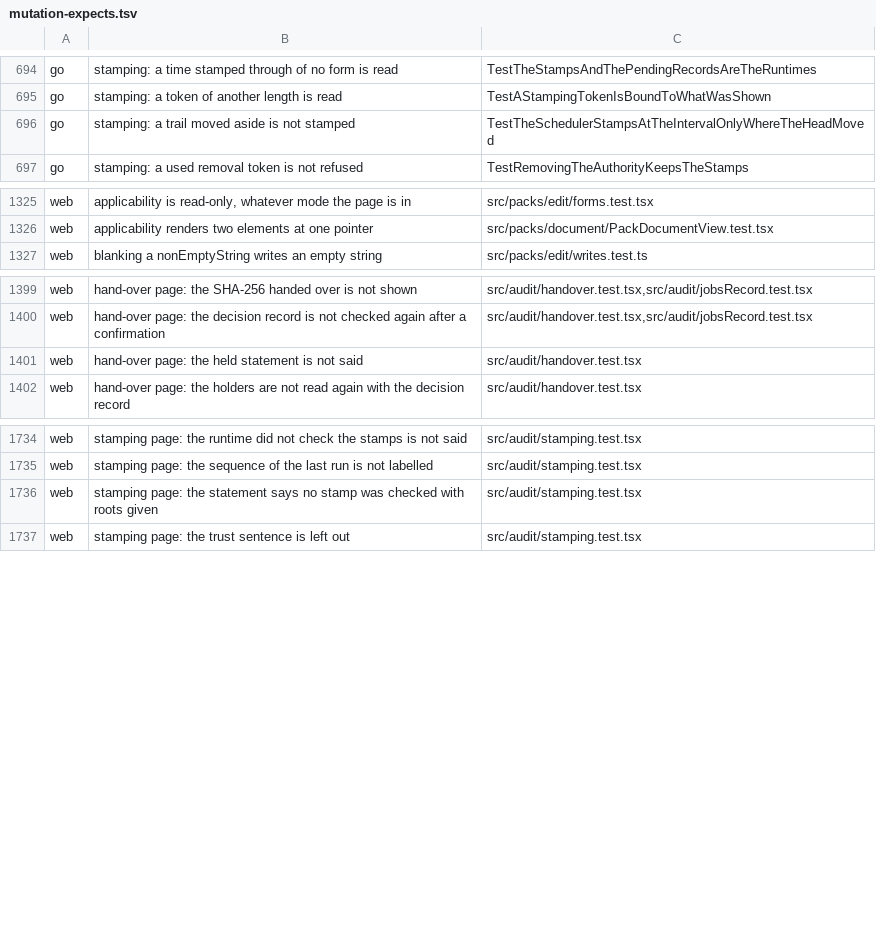
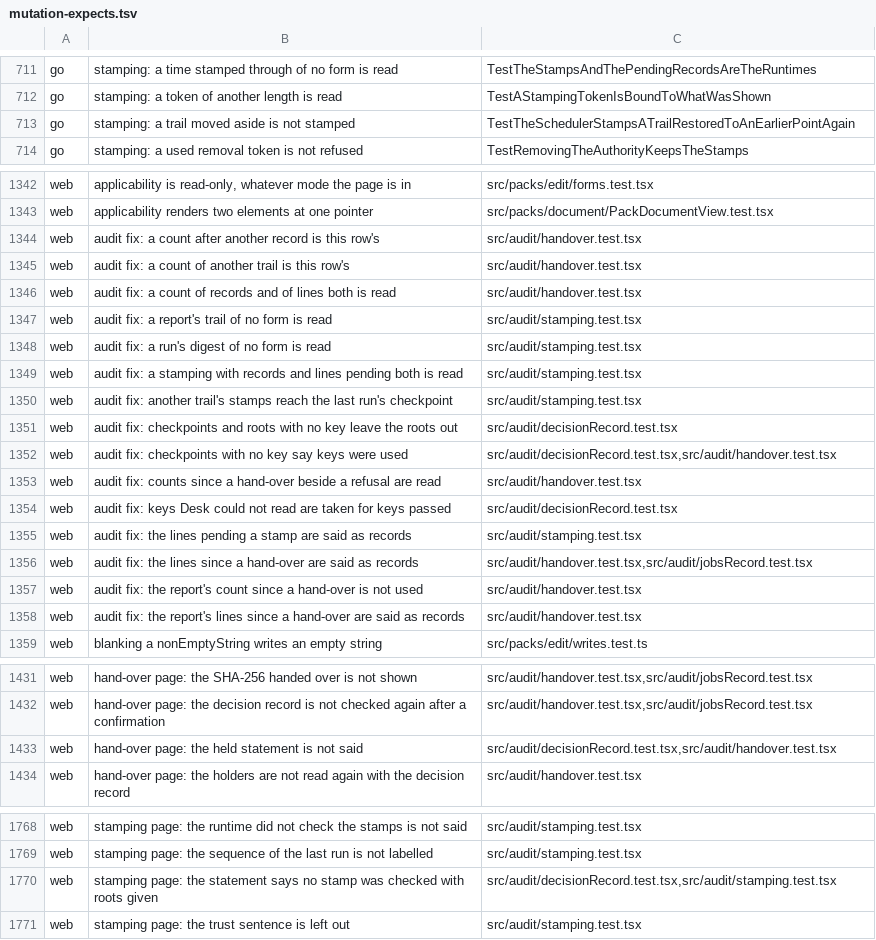
Before and after one commit to Judgment-Pack/judgment-pack-desk, a TSV file: scripts/mutation-expects.tsv, drawn as a sheet; only a part is shown, gaps mark what is left out; the diff covers the shown part only.

```diff
--- a/scripts/mutation-expects.tsv
+++ b/scripts/mutation-expects.tsv
@@ -695,3 +712,3 @@ go	stamping: a time stamped through of no form is read	TestTheStampsAndThePendin
 go	stamping: a token of another length is read	TestAStampingTokenIsBoundToWhatWasShown
-go	stamping: a trail moved aside is not stamped	TestTheSchedulerStampsAtTheIntervalOnlyWhereTheHeadMoved
+go	stamping: a trail moved aside is not stamped	TestTheSchedulerStampsATrailRestoredToAnEarlierPointAgain
 go	stamping: a used removal token is not refused	TestRemovingTheAuthorityKeepsTheStamps
@@ -1326,2 +1343,17 @@ web	applicability is read-only, whatever mode the page is in	src/packs/edit/form
 web	applicability renders two elements at one pointer	src/packs/document/PackDocumentView.test.tsx
+web	audit fix: a count after another record is this row's	src/audit/handover.test.tsx
+web	audit fix: a count of another trail is this row's	src/audit/handover.test.tsx
+web	audit fix: a count of records and of lines both is read	src/audit/handover.test.tsx
+web	audit fix: a report's trail of no form is read	src/audit/stamping.test.tsx
+web	audit fix: a run's digest of no form is read	src/audit/stamping.test.tsx
+web	audit fix: a stamping with records and lines pending both is read	src/audit/stamping.test.tsx
+web	audit fix: another trail's stamps reach the last run's checkpoint	src/audit/stamping.test.tsx
+web	audit fix: checkpoints and roots with no key leave the roots out	src/audit/decisionRecord.test.tsx
+web	audit fix: checkpoints with no key say keys were used	src/audit/decisionRecord.test.tsx,src/audit/handover.test.tsx
+web	audit fix: counts since a hand-over beside a refusal are read	src/audit/handover.test.tsx
+web	audit fix: keys Desk could not read are taken for keys passed	src/audit/decisionRecord.test.tsx
+web	audit fix: the lines pending a stamp are said as records	src/audit/stamping.test.tsx
+web	audit fix: the lines since a hand-over are said as records	src/audit/handover.test.tsx,src/audit/jobsRecord.test.tsx
+web	audit fix: the report's count since a hand-over is not used	src/audit/handover.test.tsx
+web	audit fix: the report's lines since a hand-over are said as records	src/audit/handover.test.tsx
 web	blanking a nonEmptyString writes an empty string	src/packs/edit/writes.test.ts
@@ -1400,3 +1432,3 @@ web	hand-over page: the SHA-256 handed over is not shown	src/audit/handover.test
 web	hand-over page: the decision record is not checked again after a confirmation	src/audit/handover.test.tsx,src/audit/jobsRecord.test.tsx
-web	hand-over page: the held statement is not said	src/audit/handover.test.tsx
+web	hand-over page: the held statement is not said	src/audit/decisionRecord.test.tsx,src/audit/handover.test.tsx
 web	hand-over page: the holders are not read again with the decision record	src/audit/handover.test.tsx
@@ -1735,3 +1769,3 @@ web	stamping page: the runtime did not check the stamps is not said	src/audit/st
 web	stamping page: the sequence of the last run is not labelled	src/audit/stamping.test.tsx
-web	stamping page: the statement says no stamp was checked with roots given	src/audit/stamping.test.tsx
+web	stamping page: the statement says no stamp was checked with roots given	src/audit/decisionRecord.test.tsx,src/audit/stamping.test.tsx
 web	stamping page: the trust sentence is left out	src/audit/stamping.test.tsx
```
Also changed, not shown: 19 added rows and 2 edited cells elsewhere in this file, 1 other file.
